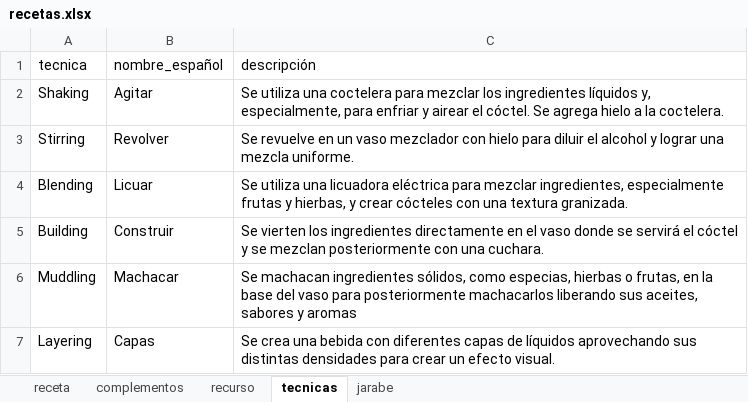
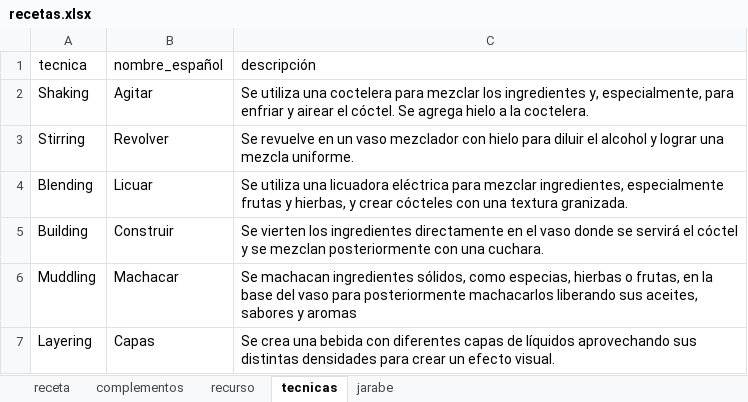
Before and after one commit to cargomir/clubdelicores, an Excel workbook: data/recetas.xlsx, sheet tecnicas, drawn as a sheet; values as stored, in another font and other column widths than the file's, no borders; the diff names each change by its address in the sheet, - before the commit and + after, or states it on an @@ line.

```diff
--- a/data/recetas.xlsx (sheet tecnicas)
+++ b/data/recetas.xlsx (sheet tecnicas)
-C2 (descripción): …los ingredientes líquidos y, especialmente,…
+C2 (descripción): …los ingredientes y, especialmente,…
```
Also changed, not shown: sheet receta, sheet recurso, sheet complementos.
